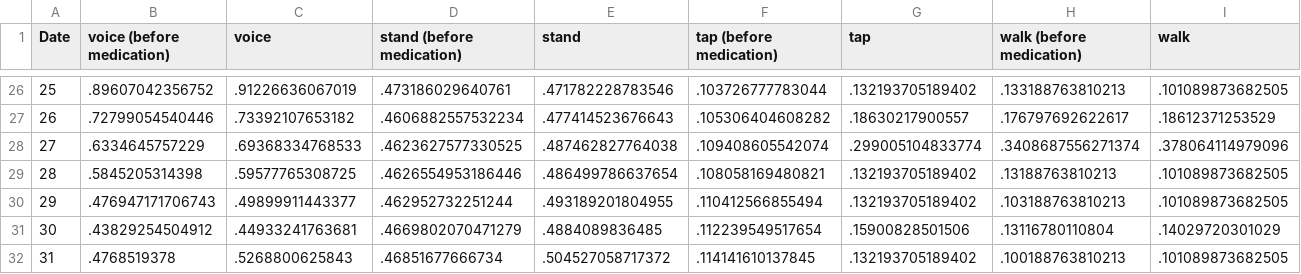
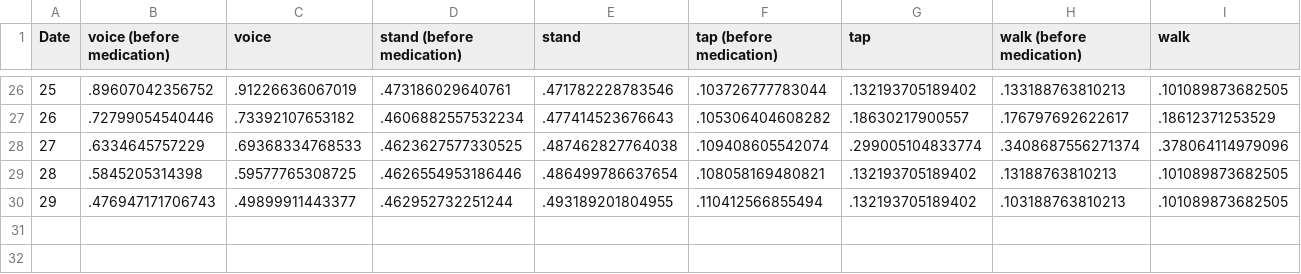
Before and after one commit to Sage-Bionetworks/mhealthx, a CSV file: www/data.csv, drawn as a sheet; only a part is shown, gaps mark what is left out; the diff names each change by its address in the sheet, - before the commit and + after, or states it on an @@ line.

```diff
--- a/www/data.csv
+++ b/www/data.csv
-row 31: 30 | .43829254504912 | .44933241763681 | .4669802070471279 | .4884089836485 | .112239549517654 | .15900828501506 | .13116780110804 | .14029720301029
-row 32: 31 | .4768519378 | .5268800625843 | .46851677666734 | .504527058717372 | .114141610137845 | .132193705189402 | .100188763810213 | .101089873682505
```
Also changed, not shown: 4 other files.
